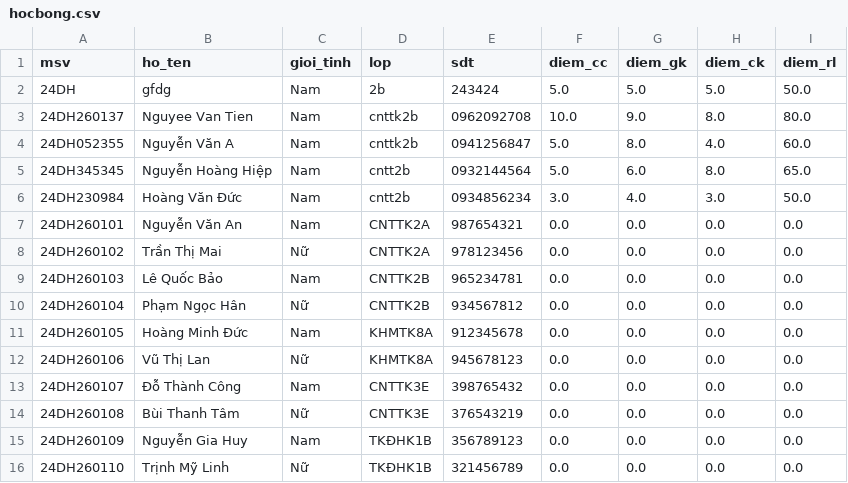
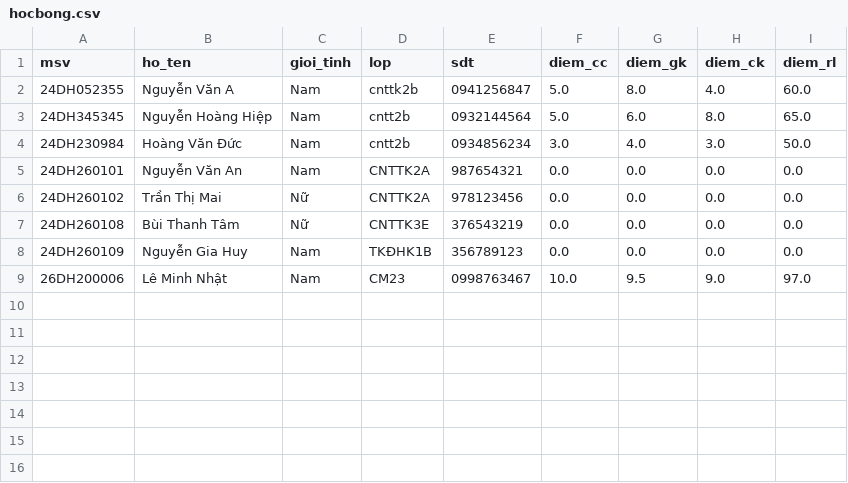
Before and after one commit to UHL-FIT/ltpt-btl-20261-tt02b_nhom-2, a CSV file: data/hocbong.csv, drawn as a sheet.

```diff
--- a/data/hocbong.csv
+++ b/data/hocbong.csv
@@ -1,4 +1,2 @@
 msv,ho_ten,gioi_tinh,lop,sdt,diem_cc,diem_gk,diem_ck,diem_rl
-24DH,gfdg,Nam,2b,243424,5.0,5.0,5.0,50.0
-24DH260137,Nguyee Van Tien,Nam,cnttk2b,0962092708,10.0,9.0,8.0,80.0
 24DH052355,Nguyễn Văn A,Nam,cnttk2b,0941256847,5.0,8.0,4.0,60.0
@@ -8,9 +6,4 @@
 24DH260102,Trần Thị Mai,Nữ,CNTTK2A,978123456,0.0,0.0,0.0,0.0
-24DH260103,Lê Quốc Bảo,Nam,CNTTK2B,965234781,0.0,0.0,0.0,0.0
-24DH260104,Phạm Ngọc Hân,Nữ,CNTTK2B,934567812,0.0,0.0,0.0,0.0
-24DH260105,Hoàng Minh Đức,Nam,KHMTK8A,912345678,0.0,0.0,0.0,0.0
-24DH260106,Vũ Thị Lan,Nữ,KHMTK8A,945678123,0.0,0.0,0.0,0.0
-24DH260107,Đỗ Thành Công,Nam,CNTTK3E,398765432,0.0,0.0,0.0,0.0
 24DH260108,Bùi Thanh Tâm,Nữ,CNTTK3E,376543219,0.0,0.0,0.0,0.0
 24DH260109,Nguyễn Gia Huy,Nam,TKĐHK1B,356789123,0.0,0.0,0.0,0.0
-24DH260110,Trịnh Mỹ Linh,Nữ,TKĐHK1B,321456789,0.0,0.0,0.0,0.0
+26DH200006,Lê Minh Nhật,Nam,CM23,0998763467,10.0,9.5,9.0,97.0
```
Also changed, not shown: 3 other files.
